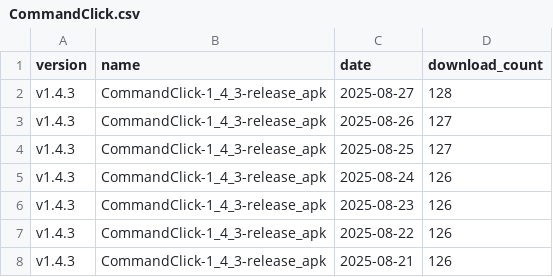
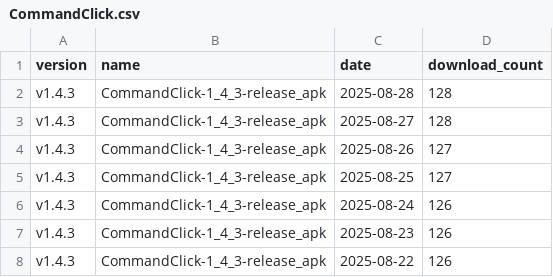
Before and after one commit to puutaro/CommandClick, a CSV file: statistics/download_count/CommandClick.csv, drawn as a sheet; only a part is shown; the shorter side is filled out with more unchanged rows.

```diff
--- a/statistics/download_count/CommandClick.csv
+++ b/statistics/download_count/CommandClick.csv
@@ -1,2 +1,3 @@
 version,name,date,download_count
+v1.4.3,CommandClick-1_4_3-release_apk,2025-08-28,128
 v1.4.3,CommandClick-1_4_3-release_apk,2025-08-27,128
```
Also changed, not shown: statistics/download_count/CommandClick-Linux.csv, statistics/download_count/repbash.csv, 2 other files.
